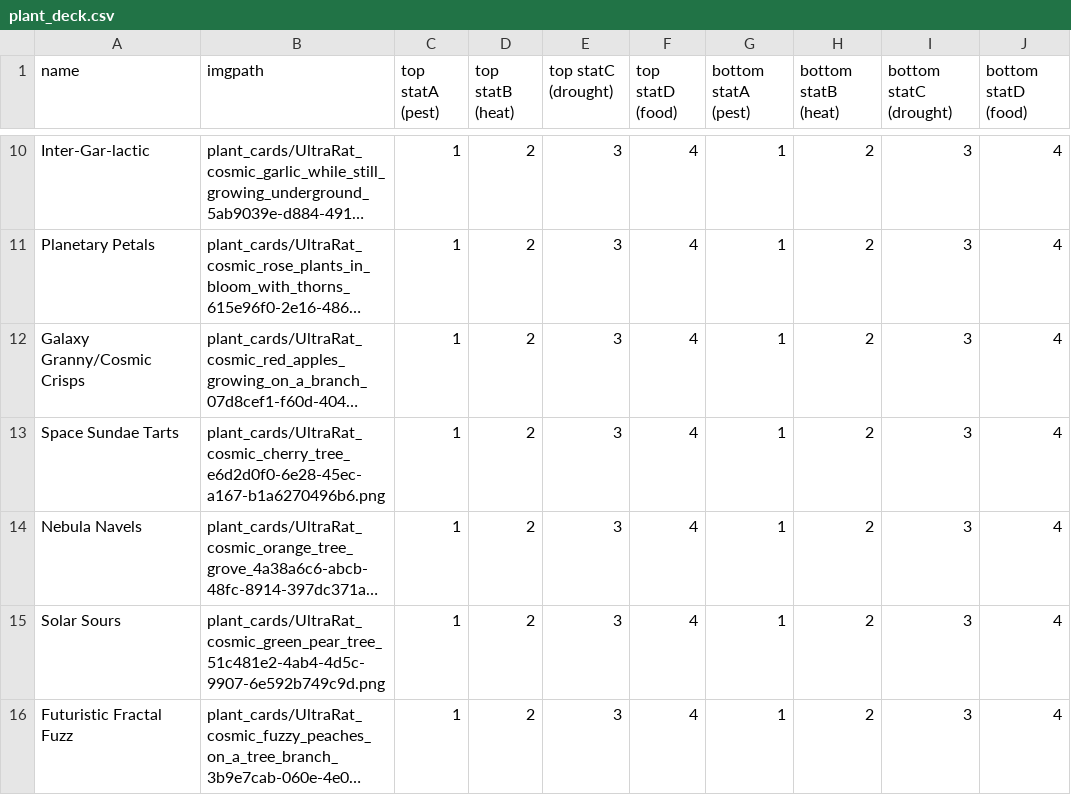
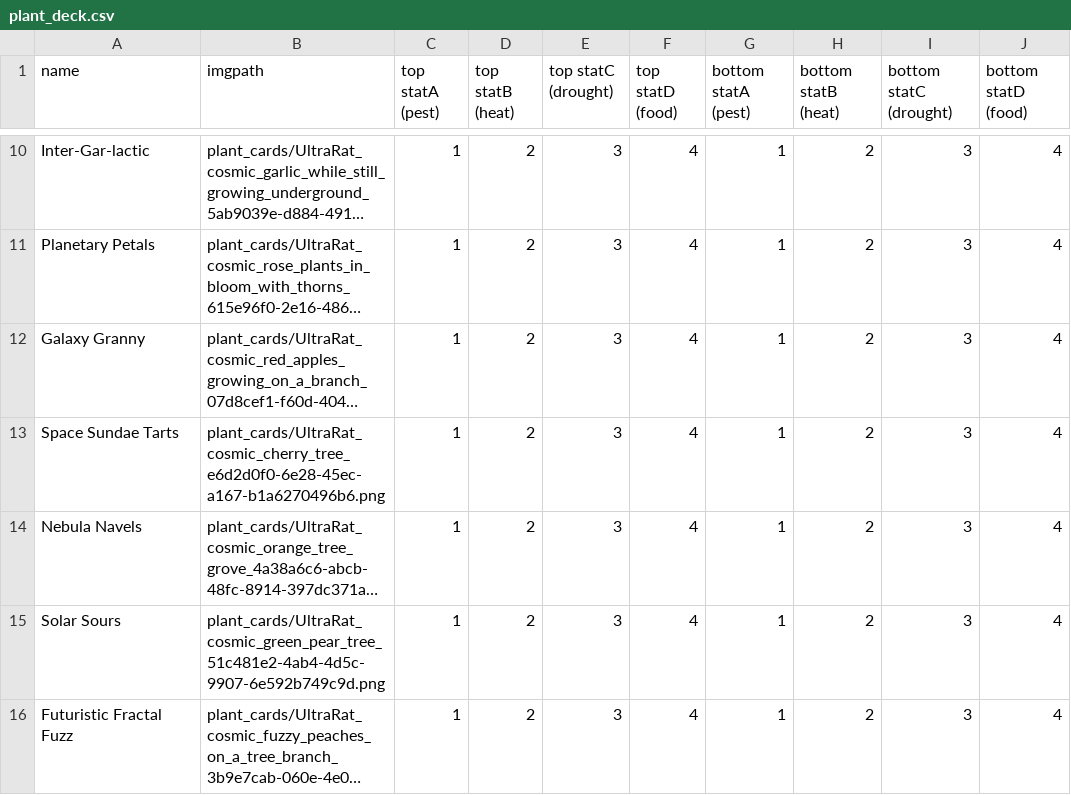
Before and after one commit to MollyJameson/GGJ23-RootGraftingGame, a CSV file: plant_deck.csv, drawn as a sheet; only a part is shown, gaps mark what is left out; long unchanged cells end in …; the diff names each change by its address in the sheet, - before the commit and + after, or states it on an @@ line.

Commit message:
Bounding box around name of cards

```diff
--- a/plant_deck.csv
+++ b/plant_deck.csv
-A12 (name): Galaxy Granny/Cosmic Crisps
+A12 (name): Galaxy Granny
```
Also changed, not shown: 2 other files.
